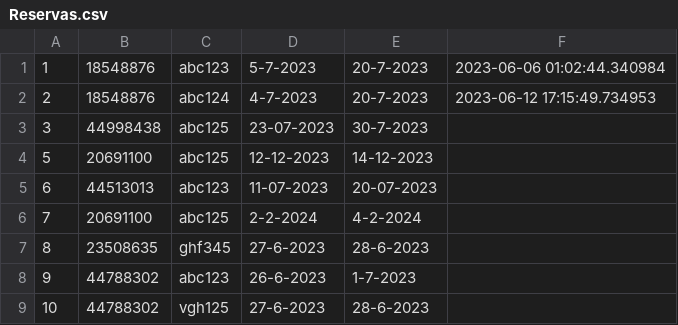
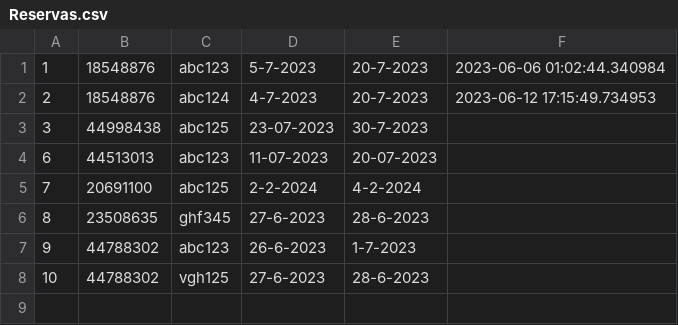
Before and after one commit to juancamu19/PROYECTO-PARA-SEGUNDO-PARCIAL, a CSV file: Reservas.csv, drawn as a sheet.

```diff
--- a/Reservas.csv
+++ b/Reservas.csv
@@ -3,3 +3,2 @@
 3,44998438,abc125,23-07-2023,30-7-2023,
-5,20691100,abc125,12-12-2023,14-12-2023,
 6,44513013,abc123,11-07-2023,20-07-2023,
```
Also changed, not shown: 3 other files.
